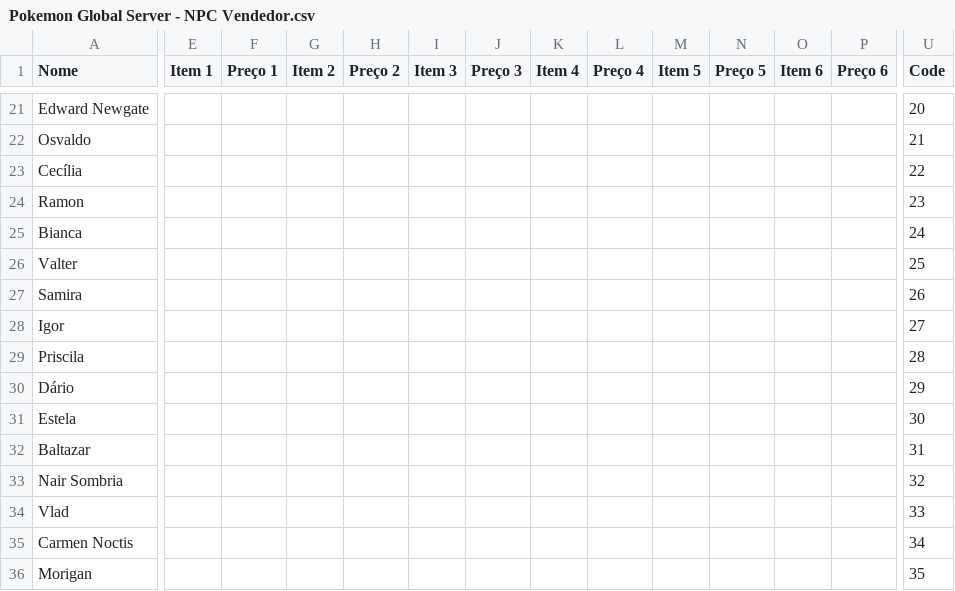
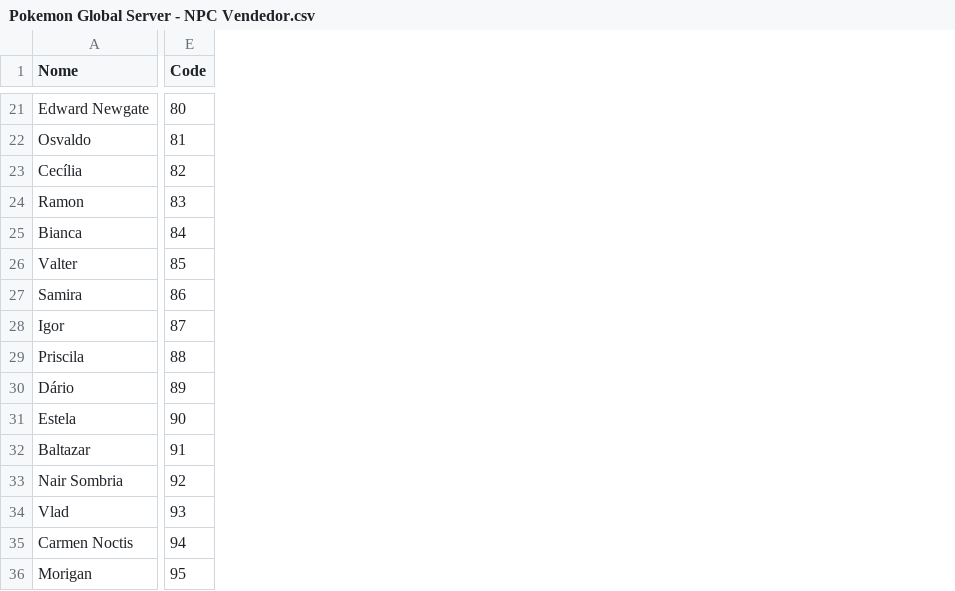
Before and after one commit to Leonn190/Pokemon-Global-Server-Definitivo, a CSV file: Dados/Tabelas/Pokemon Global Server - NPC Vendedor.csv, drawn as a sheet; only a part is shown, gaps mark what is left out; removed rows and columns are numbered as before the commit, all else as after; the diff covers the shown part only; the diff names each change by its address in the sheet, - before the commit and + after, or states it on an @@ line.

```diff
--- a/Dados/Tabelas/Pokemon Global Server - NPC Vendedor.csv
+++ b/Dados/Tabelas/Pokemon Global Server - NPC Vendedor.csv
-column E (Item 1), empty
-column F (Preço 1), empty
-column G (Item 2), empty
-column H (Preço 2), empty
-column I (Item 3), empty
-column J (Preço 3), empty
-column K (Item 4), empty
-column L (Preço 4), empty
-column M (Item 5), empty
-column N (Preço 5), empty
-column O (Item 6), empty
-column P (Preço 6), empty
-E21 (Code): 20
+E21 (Code): 80
-E22 (Code): 21
+E22 (Code): 81
-E23 (Code): 22
+E23 (Code): 82
-E24 (Code): 23
+E24 (Code): 83
-E25 (Code): 24
+E25 (Code): 84
-E26 (Code): 25
+E26 (Code): 85
-E27 (Code): 26
+E27 (Code): 86
-E28 (Code): 27
+E28 (Code): 87
-E29 (Code): 28
+E29 (Code): 88
-E30 (Code): 29
+E30 (Code): 89
-E31 (Code): 30
+E31 (Code): 90
-E32 (Code): 31
+E32 (Code): 91
-E33 (Code): 32
+E33 (Code): 92
-E34 (Code): 33
+E34 (Code): 93
-E35 (Code): 34
+E35 (Code): 94
-E36 (Code): 35
+E36 (Code): 95
```
Also changed, not shown: 4 removed columns and 19 edited cells elsewhere in this file, 18 other files.
